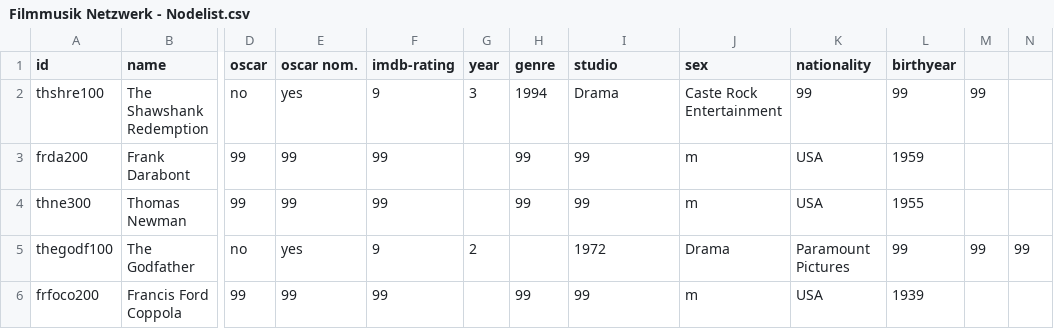
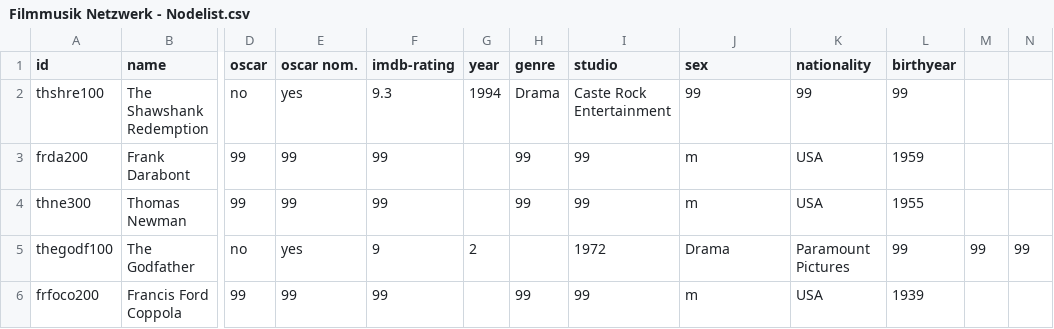
Before and after one commit to st106uni/Pretest-Netzwerkanalyse-Filmmusik-imdb, a CSV file: Filmmusik Netzwerk - Nodelist.csv, drawn as a sheet; only a part is shown, gaps mark what is left out; the diff names each change by its address in the sheet, - before the commit and + after, or states it on an @@ line.

Commit message:
Update Filmmusik Netzwerk - Nodelist.csv

```diff
--- a/Filmmusik Netzwerk - Nodelist.csv
+++ b/Filmmusik Netzwerk - Nodelist.csv
-F2 (imdb-rating): 9
+F2 (imdb-rating): 9.3
-G2 (year): 3
+G2 (year): 1994
-H2 (genre): 1994
+H2 (genre): Drama
-I2 (studio): Drama
+I2 (studio): Caste Rock Entertainment
-J2 (sex): Caste Rock Entertainment
+J2 (sex): 99
-M2: 99
+M2: (empty)
```
